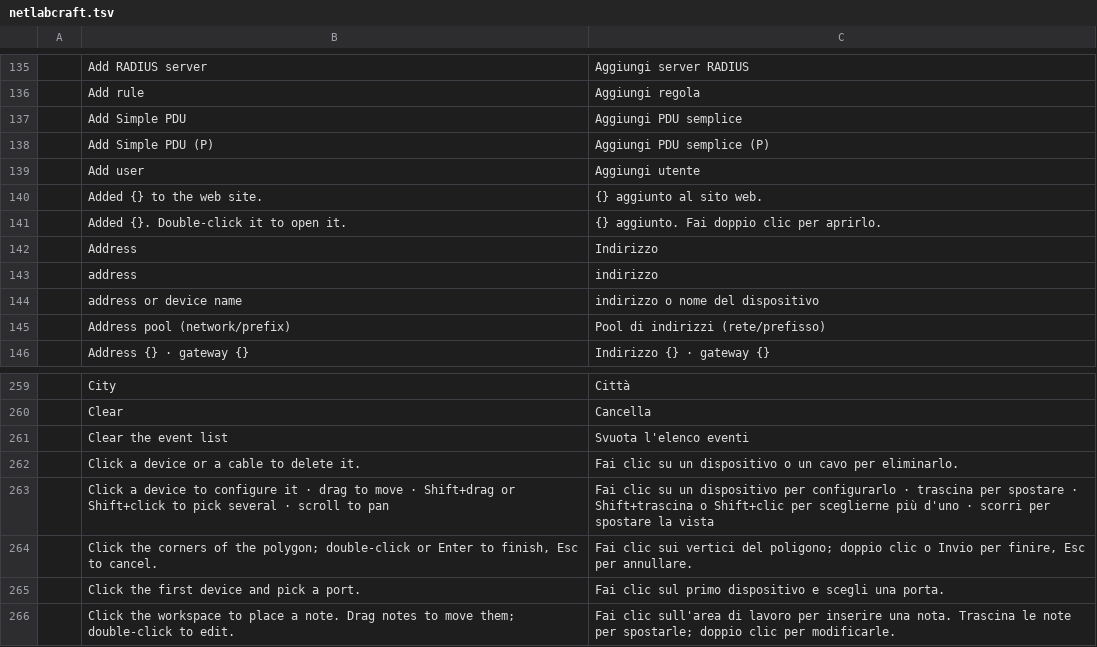
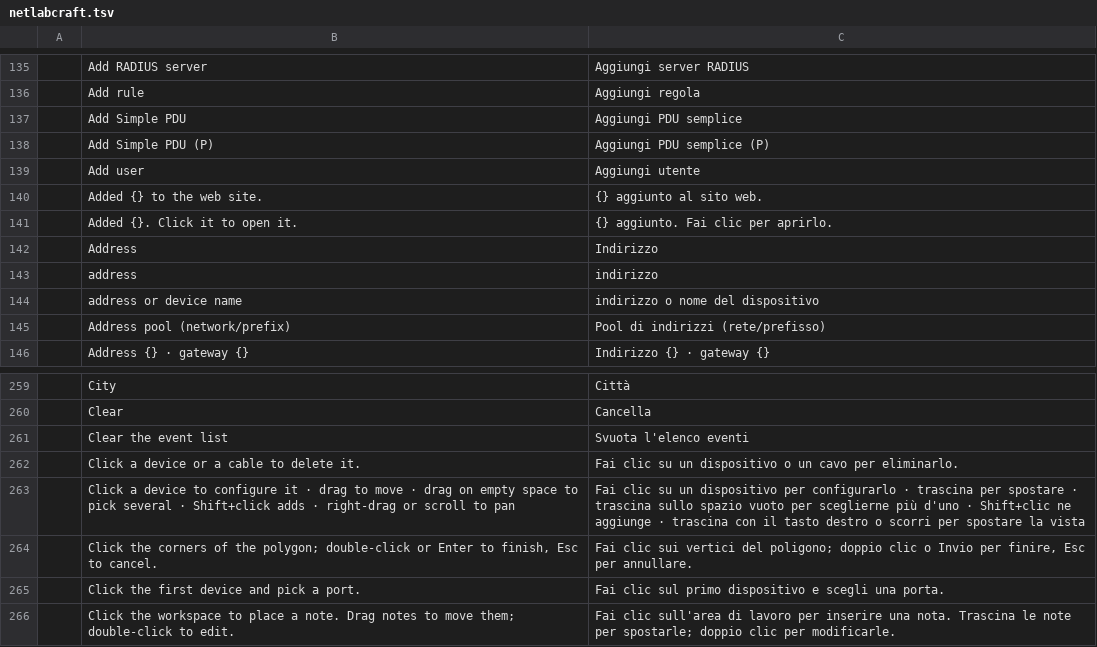
Before and after one commit to ayozetr/netlabcraft, a TSV file: locales/it/netlabcraft.tsv, drawn as a sheet; only a part is shown, gaps mark what is left out.

```diff
--- a/locales/it/netlabcraft.tsv
+++ b/locales/it/netlabcraft.tsv
@@ -140,3 +140,3 @@
 	Added {} to the web site.	{} aggiunto al sito web.
-	Added {}. Double-click it to open it.	{} aggiunto. Fai doppio clic per aprirlo.
+	Added {}. Click it to open it.	{} aggiunto. Fai clic per aprirlo.
 	Address	Indirizzo
@@ -262,3 +262,3 @@
 	Click a device or a cable to delete it.	Fai clic su un dispositivo o un cavo per eliminarlo.
-	Click a device to configure it · drag to move · Shift+drag or Shift+click to pick several · scroll to pan	Fai clic su un dispositivo per configurarlo · trascina per spostare · Shift+trascina o Shift+clic per sceglierne più d'uno · scorri per spostare la vista
+	Click a device to configure it · drag to move · drag on empty space to pick several · Shift+click adds · right-drag or scroll to pan	Fai clic su un dispositivo per configurarlo · trascina per spostare · trascina sullo spazio vuoto per sceglierne più d'uno · Shift+clic ne aggiunge · trascina con il tasto destro o scorri per spostare la vista
 	Click the corners of the polygon; double-click or Enter to finish, Esc to cancel.	Fai clic sui vertici del poligono; doppio clic o Invio per finire, Esc per annullare.
```
Also changed, not shown: locales/de/netlabcraft.tsv, locales/es/netlabcraft.tsv, 4 other files.
